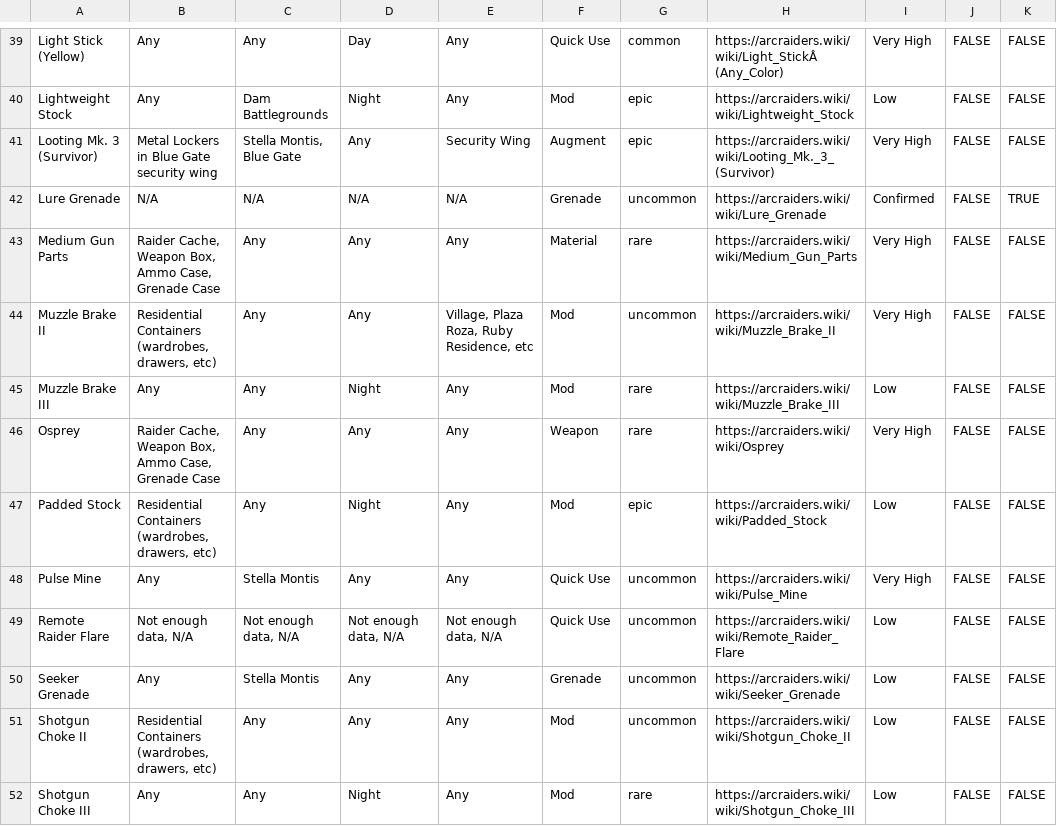
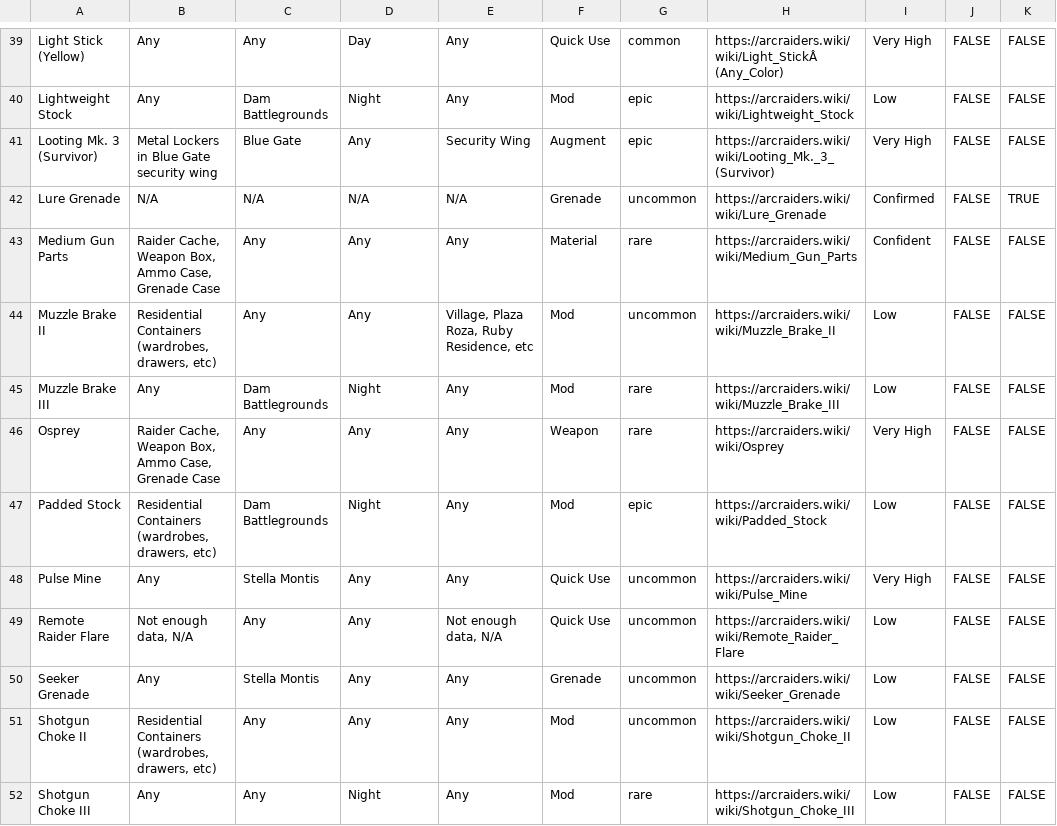
Before and after one commit to COLDDOORNOB/ArcBlueprintTracker, a CSV file: public/data.csv, drawn as a sheet; only a part is shown, gaps mark what is left out; the diff covers the shown part only; the diff names each change by its address in the sheet, - before the commit and + after, or states it on an @@ line.

```diff
--- a/public/data.csv
+++ b/public/data.csv
-C41: Stella Montis, Blue Gate
+C41: Blue Gate
-I43: Very High
+I43: Confident
-I44: Very High
+I44: Low
-C45: Any
+C45: Dam Battlegrounds
-C47: Any
+C47: Dam Battlegrounds
-C49: Not enough data, N/A
+C49: Any
-D49: Not enough data, N/A
+D49: Any
```
Also changed, not shown: 18 edited cells elsewhere in this file.
